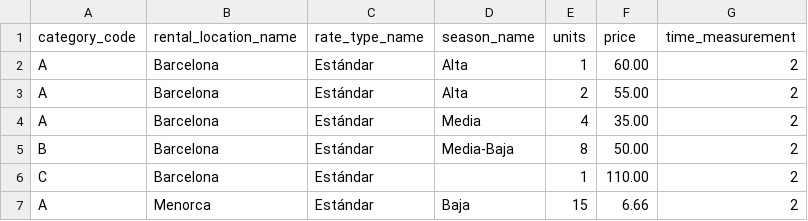
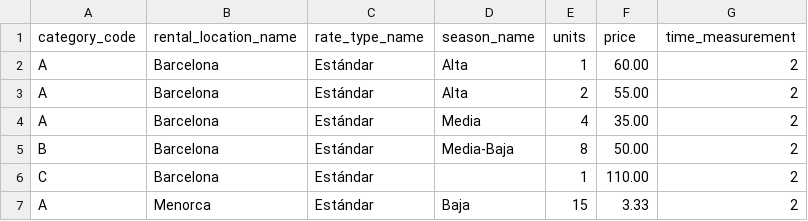
Before and after one commit to MrAceitun0/mybooking-prueba-tecnica, a CSV file: sample_prices.csv, drawn as a sheet.

```diff
--- a/sample_prices.csv
+++ b/sample_prices.csv
@@ -6,2 +6,2 @@ B,Barcelona,Estándar,Media-Baja,8,50.00,2
 C,Barcelona,Estándar,,1,110.00,2
-A,Menorca,Estándar,Baja,15,6.66,2
+A,Menorca,Estándar,Baja,15,3.33,2
```
Also changed, not shown: 2 other files.
